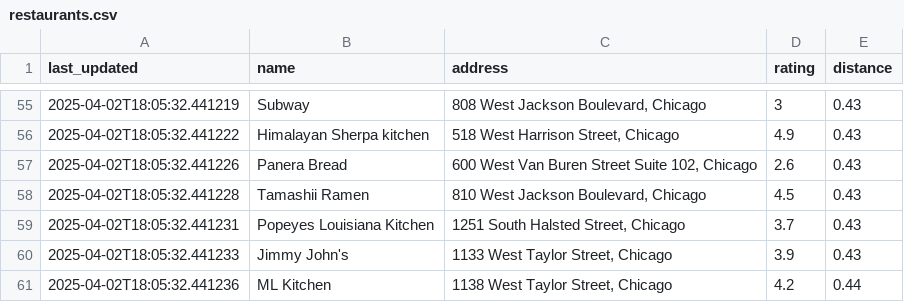
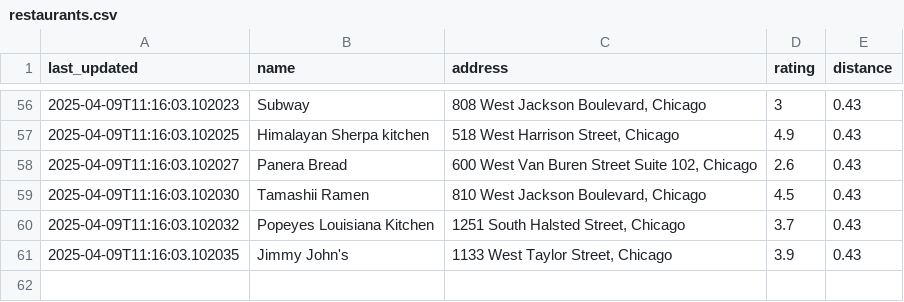
Before and after one commit to abyssaldragonz/UICbites, a CSV file: backend/restaurants.csv, drawn as a sheet; only a part is shown, gaps mark what is left out; removed rows and columns are numbered as before the commit, all else as after; the diff covers the shown part only; the diff names each change by its address in the sheet, - before the commit and + after, or states it on an @@ line.

```diff
--- a/backend/restaurants.csv
+++ b/backend/restaurants.csv
-A56 (last_updated): 2025-04-02T18:05:32.441219
+A56 (last_updated): 2025-04-09T11:16:03.102023
-A57 (last_updated): 2025-04-02T18:05:32.441222
+A57 (last_updated): 2025-04-09T11:16:03.102025
-A58 (last_updated): 2025-04-02T18:05:32.441226
+A58 (last_updated): 2025-04-09T11:16:03.102027
-A59 (last_updated): 2025-04-02T18:05:32.441228
+A59 (last_updated): 2025-04-09T11:16:03.102030
-A60 (last_updated): 2025-04-02T18:05:32.441231
+A60 (last_updated): 2025-04-09T11:16:03.102032
-A61 (last_updated): 2025-04-02T18:05:32.441233
+A61 (last_updated): 2025-04-09T11:16:03.102035
-row 61: 2025-04-02T18:05:32.441236 | ML Kitchen | 1138 West Taylor Street, Chicago | 4.2 | 0.44
```
Also changed, not shown: 1 added row and 59 edited cells elsewhere in this file, 1 other file.
